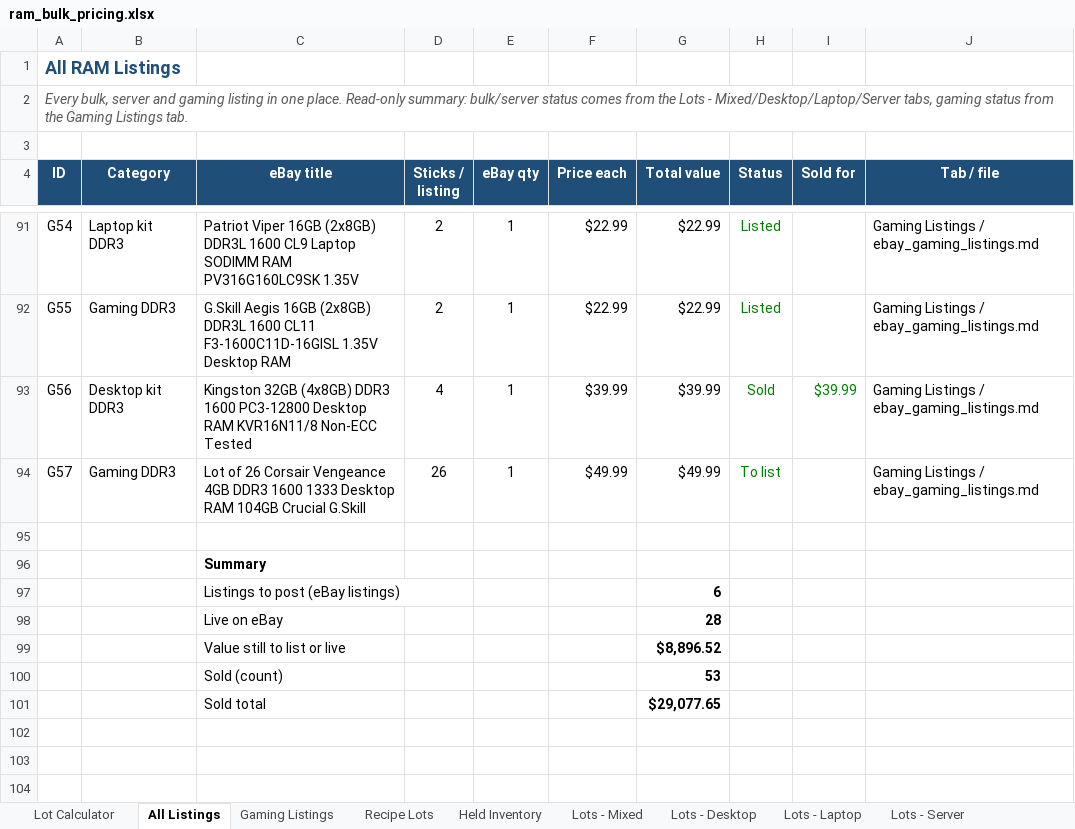
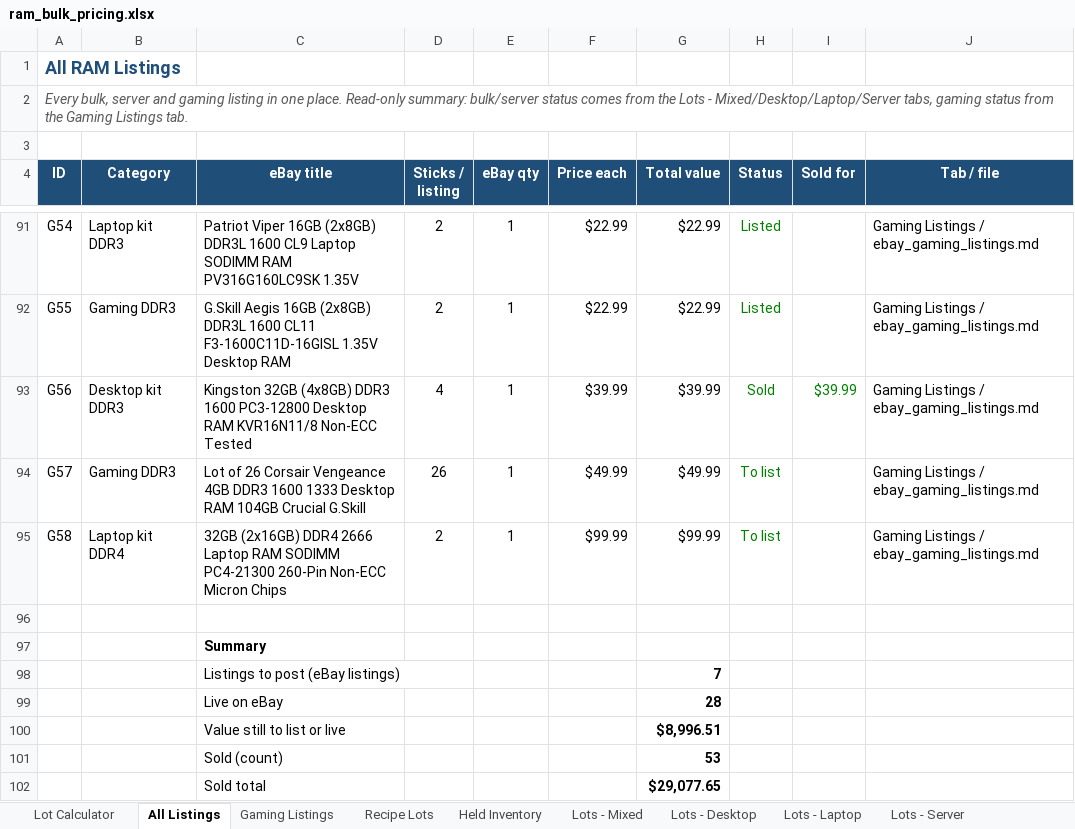
Before and after one commit to bgallaher-lgtm/Claude, an Excel workbook: ram_bulk_pricing.xlsx, sheet All Listings, drawn as a sheet; only a part is shown, gaps mark what is left out; values as stored, in another font and other column widths than the file's, no borders; conditional formats not drawn; addresses are those after the commit; the diff names each change by its address in the sheet, - before the commit and + after, or states it on an @@ line.

```diff
--- a/ram_bulk_pricing.xlsx (sheet All Listings)
+++ b/ram_bulk_pricing.xlsx (sheet All Listings)
+row 95: G58 | Laptop kit DDR4 | 32GB (2x16GB) DDR4 2666 Laptop RAM SODIMM PC4-21300 260-Pin Non-ECC Micron Chips | 2 | 1 | $99.99 | $99.99 | To list |  | Gaming Listings / ebay_gaming_listings.md
-G98 (Total value): 6
+G98 (Total value): 7
-G100 (Total value): $8,896.52
+G100 (Total value): $8,996.51
```
Also changed, not shown: sheet Gaming Listings, formulas that keep their value, 1 other file.
